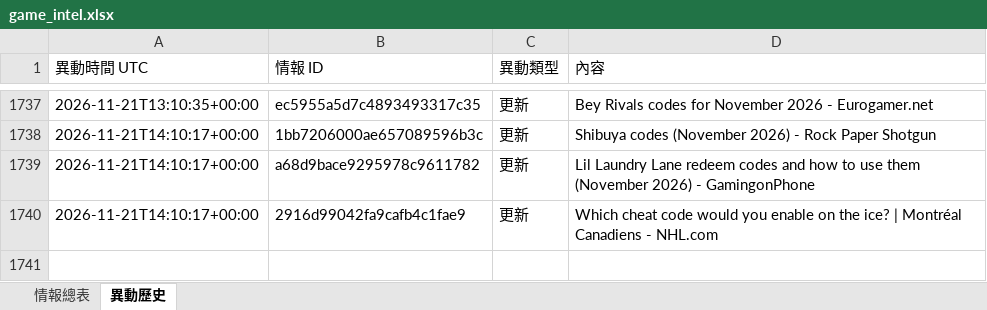
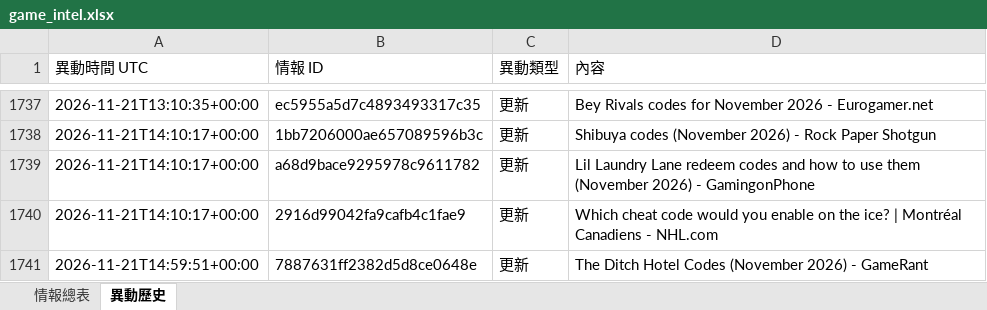
Before and after one commit to jerry000123456789-art/game-intel1, an Excel workbook: docs/game_intel.xlsx, sheet 異動歷史, drawn as a sheet; only a part is shown, gaps mark what is left out; values as stored, in another font and other column widths than the file's, no borders; the diff names each change by its address in the sheet, - before the commit and + after, or states it on an @@ line.

```diff
--- a/docs/game_intel.xlsx (sheet 異動歷史)
+++ b/docs/game_intel.xlsx (sheet 異動歷史)
+row 1741: 2026-11-21T14:59:51+00:00 | 7887631ff2382d5d8ce0648e | 更新 | The Ditch Hotel Codes (November 2026) - GameRant
```
Also changed, not shown: sheet 情報總表, 4 other files.
